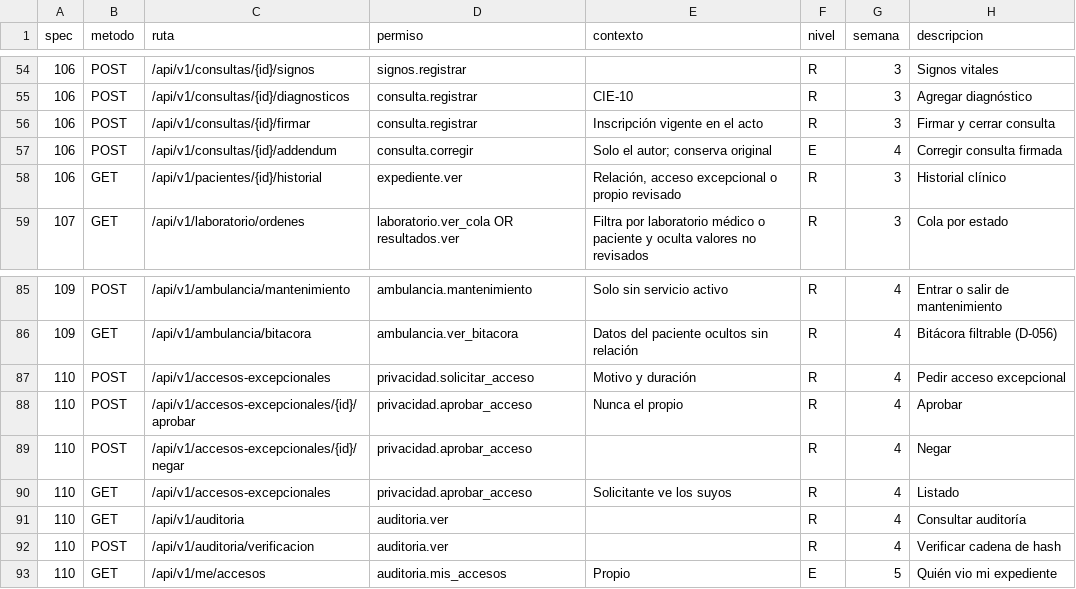
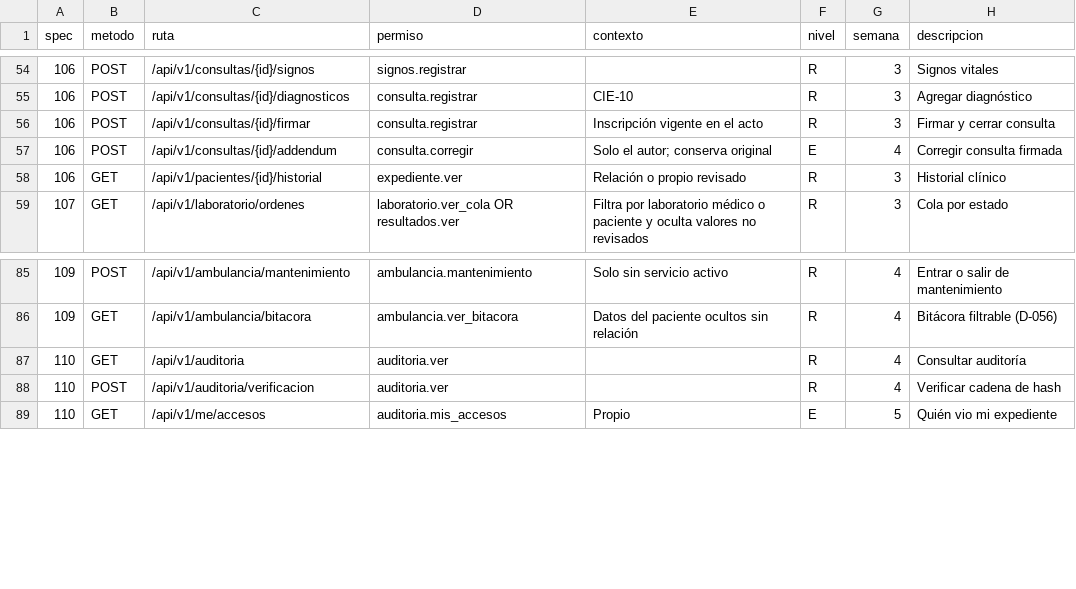
Before and after one commit to jojosenthusiast/Gestion_hospitalaria_universitaria_Climesa, a CSV file: docs/arquitectura/datos/endpoints.csv, drawn as a sheet; only a part is shown, gaps mark what is left out.

Commit message:
feat(api): remove the exceptional-access module
Drop request, approve, deny and urgent endpoints, the activeExceptionalAccess
read widening, states, events and problem codes. Clinical reads now require
the normal care relationship. Keep audit search, chain verification and
/me/accesos. Add migration retiring the permissions, policy and grants (the
historical table is kept) and a PERMISOS_RETIRADOS mechanism in generar_docs
so the applied seed stays byte-identical.

```diff
--- a/docs/arquitectura/datos/endpoints.csv
+++ b/docs/arquitectura/datos/endpoints.csv
@@ -57,3 +57,3 @@ spec,metodo,ruta,permiso,contexto,nivel,semana,descripcion
 106,POST,/api/v1/consultas/{id}/addendum,consulta.corregir,Solo el autor; conserva original,E,4,Corregir consulta firmada
-106,GET,/api/v1/pacientes/{id}/historial,expediente.ver,"Relación, acceso excepcional o propio revisado",R,3,Historial clínico
+106,GET,/api/v1/pacientes/{id}/historial,expediente.ver,Relación o propio revisado,R,3,Historial clínico
 107,GET,/api/v1/laboratorio/ordenes,laboratorio.ver_cola OR resultados.ver,Filtra por laboratorio médico o paciente y oculta valores no revisados,R,3,Cola por estado
@@ -86,6 +86,2 @@ spec,metodo,ruta,permiso,contexto,nivel,semana,descripcion
 109,GET,/api/v1/ambulancia/bitacora,ambulancia.ver_bitacora,Datos del paciente ocultos sin relación,R,4,Bitácora filtrable (D-056)
-110,POST,/api/v1/accesos-excepcionales,privacidad.solicitar_acceso,Motivo y duración,R,4,Pedir acceso excepcional
-110,POST,/api/v1/accesos-excepcionales/{id}/aprobar,privacidad.aprobar_acceso,Nunca el propio,R,4,Aprobar
-110,POST,/api/v1/accesos-excepcionales/{id}/negar,privacidad.aprobar_acceso,,R,4,Negar
-110,GET,/api/v1/accesos-excepcionales,privacidad.aprobar_acceso,Solicitante ve los suyos,R,4,Listado
 110,GET,/api/v1/auditoria,auditoria.ver,,R,4,Consultar auditoría
```
Also changed, not shown: docs/arquitectura/datos/pantallas.csv, docs/arquitectura/datos/permisos.csv, 23 other files.
